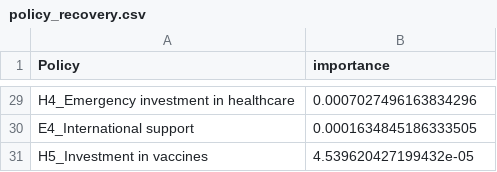
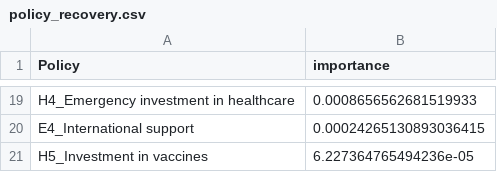
Before and after one commit to Mrzhouqifei/SUSTAIN, a CSV file: output/step_two/policy_influence/policy_recovery.csv, drawn as a sheet; only a part is shown, gaps mark what is left out; addresses are those after the commit; the diff covers the shown part only; the diff names each change by its address in the sheet, - before the commit and + after, or states it on an @@ line.

```diff
--- a/output/step_two/policy_influence/policy_recovery.csv
+++ b/output/step_two/policy_influence/policy_recovery.csv
-B19 (importance): 0.0007027496163834296
+B19 (importance): 0.0008656562681519933
-B20 (importance): 0.0001634845186333505
+B20 (importance): 0.00024265130893036415
-B21 (importance): 4.539620427199432e-05
+B21 (importance): 6.227364765494236e-05
```
Also changed, not shown: 5 added rows, 15 removed rows and 12 edited cells elsewhere in this file, output/step_one/deaths/history.csv, output/step_one/mortality/quantile65.csv, 39 other files.
